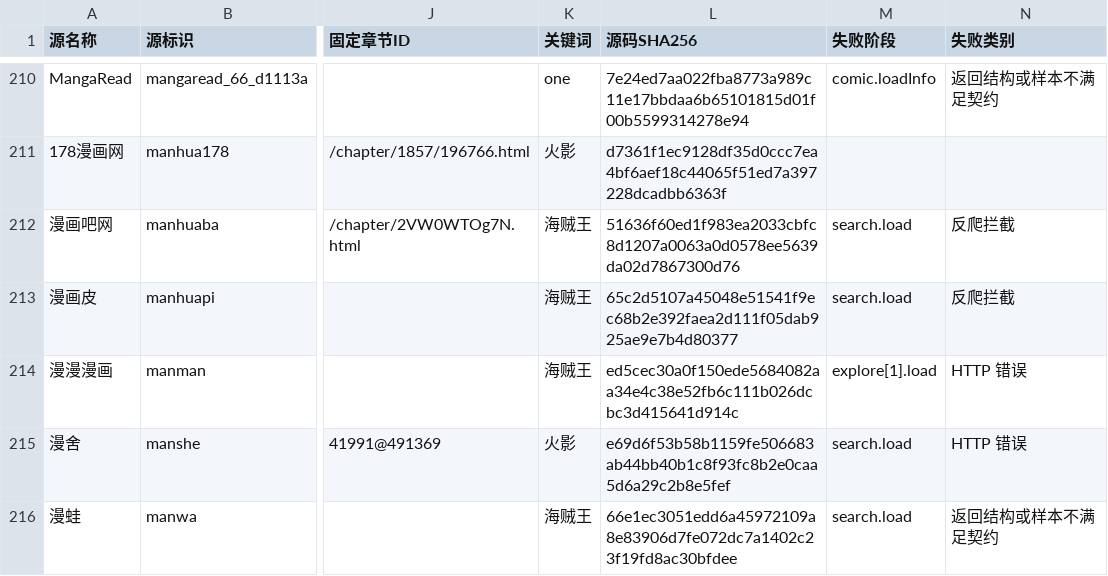
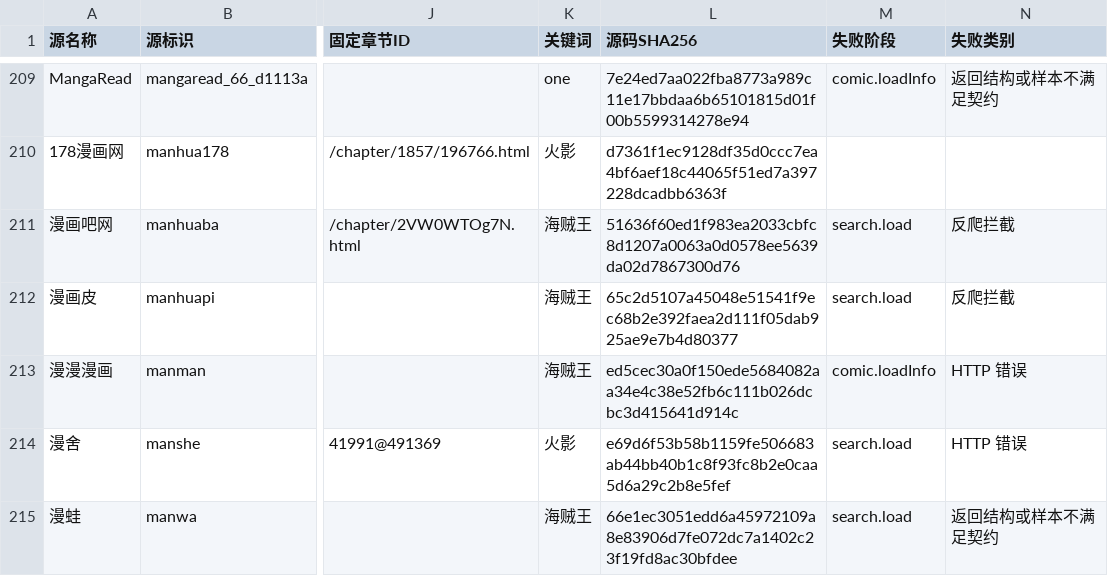
Before and after one commit to laincat/vensrc, a CSV file: data/client-compatibility.zh.csv, drawn as a sheet; only a part is shown, gaps mark what is left out; addresses are those after the commit; the diff covers the shown part only; the diff names each change by its address in the sheet, - before the commit and + after, or states it on an @@ line.

```diff
--- a/data/client-compatibility.zh.csv
+++ b/data/client-compatibility.zh.csv
-M213 (失败阶段): explore[1].load
+M213 (失败阶段): comic.loadInfo
```
Also changed, not shown: 2 added rows, 2 removed rows and 49 edited cells elsewhere in this file, data/sources.zh.csv, 12 other files.
